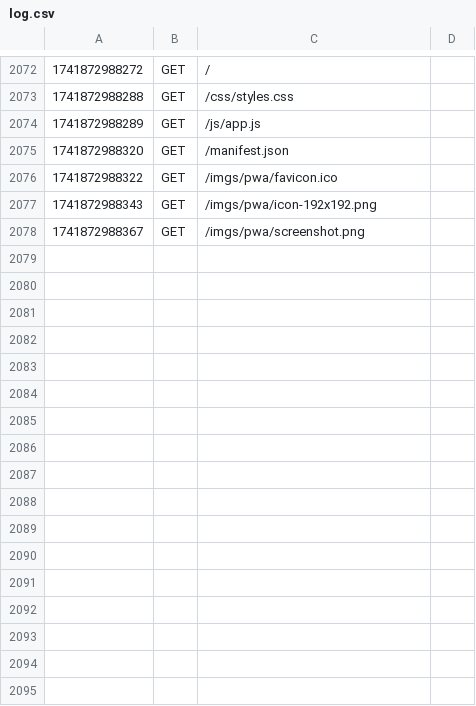
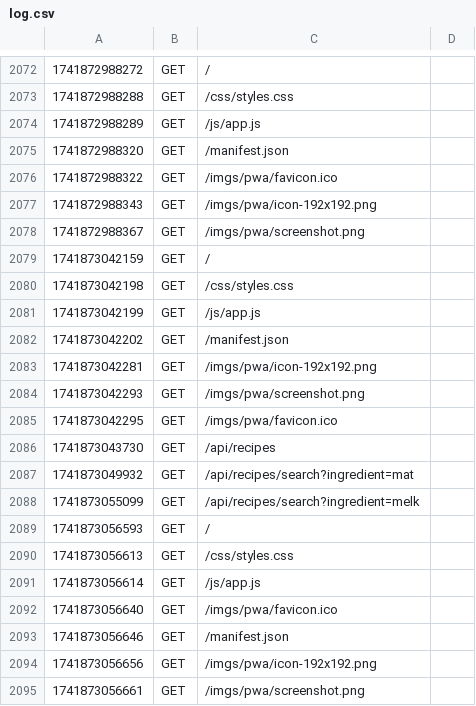
Before and after one commit to dedbugz/MM207_prosjekt, a CSV file: logs/log.csv, drawn as a sheet; only a part is shown, gaps mark what is left out.

```diff
--- a/logs/log.csv
+++ b/logs/log.csv
@@ -2078 +2078,18 @@
 1741872988367|GET|/imgs/pwa/screenshot.png
+1741873042159|GET|/
+1741873042198|GET|/css/styles.css
+1741873042199|GET|/js/app.js
+1741873042202|GET|/manifest.json
+1741873042281|GET|/imgs/pwa/icon-192x192.png
+1741873042293|GET|/imgs/pwa/screenshot.png
+1741873042295|GET|/imgs/pwa/favicon.ico
+1741873043730|GET|/api/recipes
+1741873049932|GET|/api/recipes/search?ingredient=mat
+1741873055099|GET|/api/recipes/search?ingredient=melk
+1741873056593|GET|/
+1741873056613|GET|/css/styles.css
+1741873056614|GET|/js/app.js
+1741873056640|GET|/imgs/pwa/favicon.ico
+1741873056646|GET|/manifest.json
+1741873056656|GET|/imgs/pwa/icon-192x192.png
+1741873056661|GET|/imgs/pwa/screenshot.png
```
Also changed, not shown: 1 other file.
